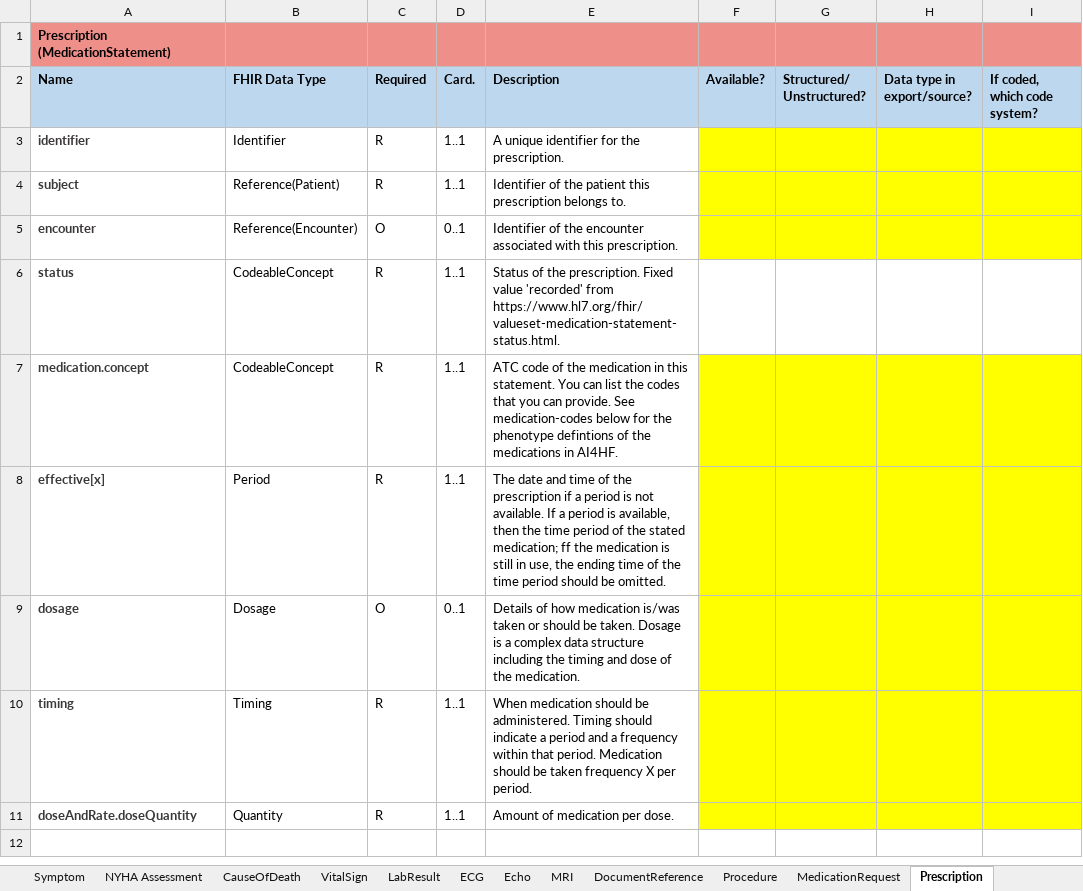
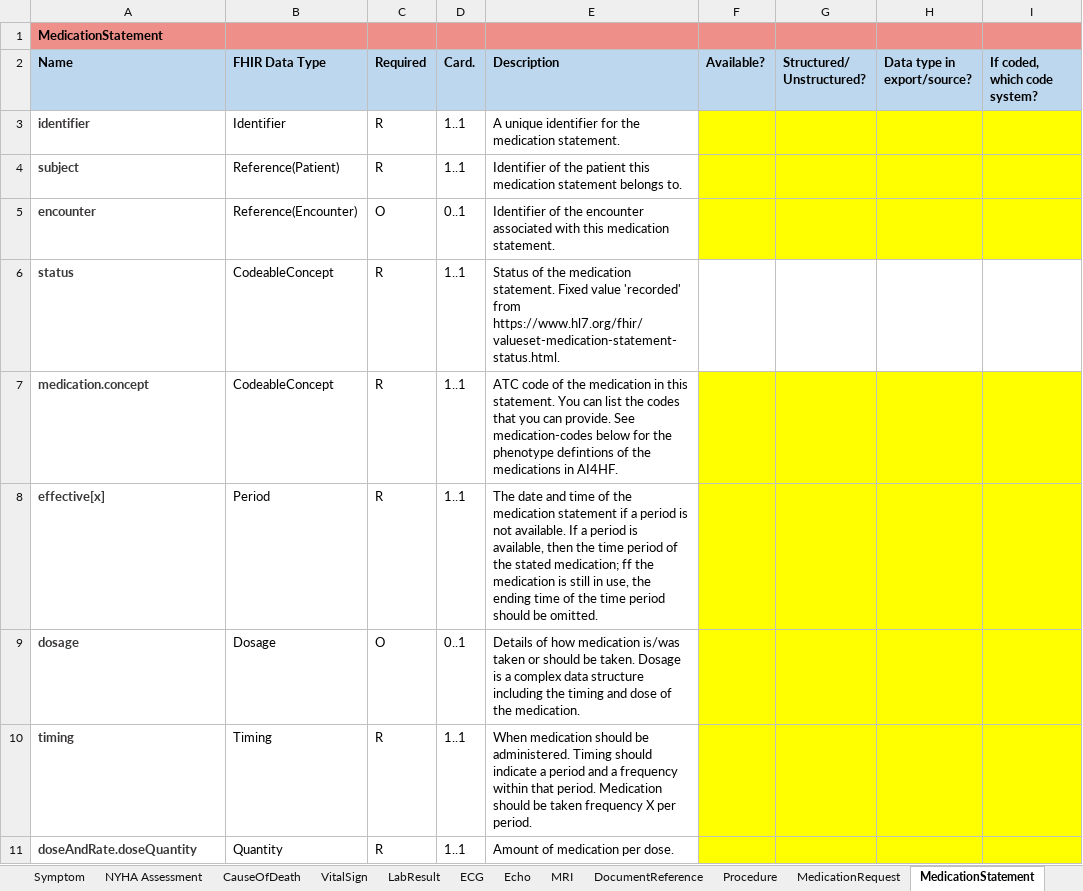
Before and after one commit to DataTools4Heart/common-data-model, an Excel workbook: CommonDataModel.xlsx, sheet MedicationStatement, drawn as a sheet; only a part is shown; the shorter side is filled out with more unchanged rows; values as stored, in another font and other column widths than the file's, no borders; the diff names each change by its address in the sheet, - before the commit and + after, or states it on an @@ line.

Commit message:
:memo: rename Prescription profile to MedicationStatement and update the excel

```diff
--- a/CommonDataModel.xlsx (sheet MedicationStatement)
+++ b/CommonDataModel.xlsx (sheet MedicationStatement)
-sheet tab: Prescription
+sheet tab: MedicationStatement
-A1 (Name): Prescription (MedicationStatement)
+A1 (Name): MedicationStatement
-E3 (Description): A unique identifier for the prescription.
+E3 (Description): A unique identifier for the medication statement.
-E4 (Description): …patient this prescription belongs to.
+E4 (Description): …patient this medication statement belongs to.
-E5 (Description): …with this prescription.
+E5 (Description): …with this medication statement.
-E6 (Description): …of the prescription. Fixed value…
+E6 (Description): …of the medication statement. Fixed value…
-E8 (Description): …of the prescription if a…
+E8 (Description): …of the medication statement if a…
```
Also changed, not shown: sheet MedicationAdministration, sheet List of profiles, other sheet tabs, 2 other files.
